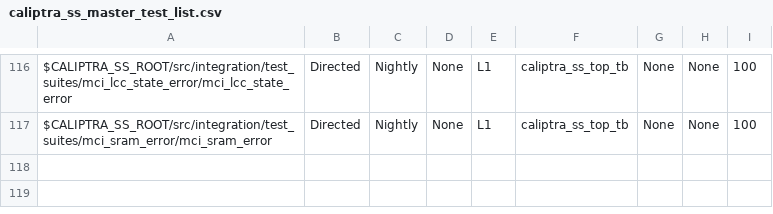
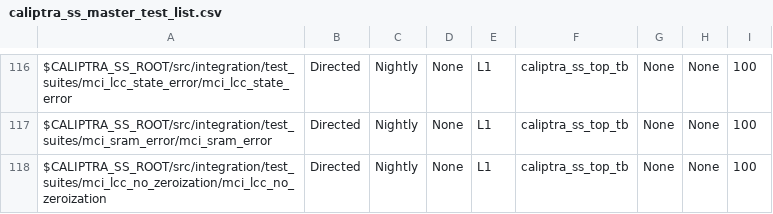
Before and after one commit to antmicro/caliptra-ss, a CSV file: src/integration/stimulus/testsuites/caliptra_ss_master_test_list.csv, drawn as a sheet; only a part is shown, gaps mark what is left out.

Commit message:
Add mci_lcc_no_zeroization test
Signed-off-by: Karol Gugala <kgugala@antmicro.com>

```diff
--- a/src/integration/stimulus/testsuites/caliptra_ss_master_test_list.csv
+++ b/src/integration/stimulus/testsuites/caliptra_ss_master_test_list.csv
@@ -117 +117,2 @@ $CALIPTRA_SS_ROOT/src/integration/test_suites/mci_lcc_state_error/mci_lcc_state_
 $CALIPTRA_SS_ROOT/src/integration/test_suites/mci_sram_error/mci_sram_error                                                             , Directed       , Nightly       , None, L1  , caliptra_ss_top_tb, None           , None     , 100
+$CALIPTRA_SS_ROOT/src/integration/test_suites/mci_lcc_no_zeroization/mci_lcc_no_zeroization                                             , Directed       , Nightly       , None, L1  , caliptra_ss_top_tb, None           , None     , 100
```
Also changed, not shown: 3 other files.
